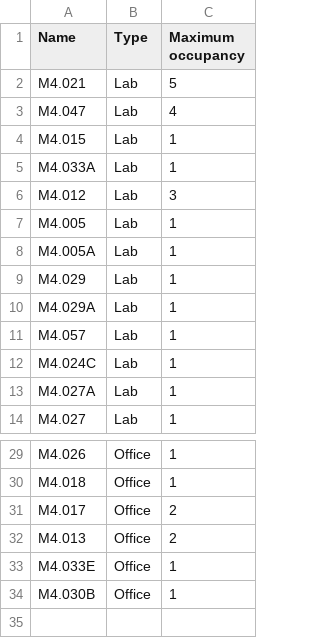
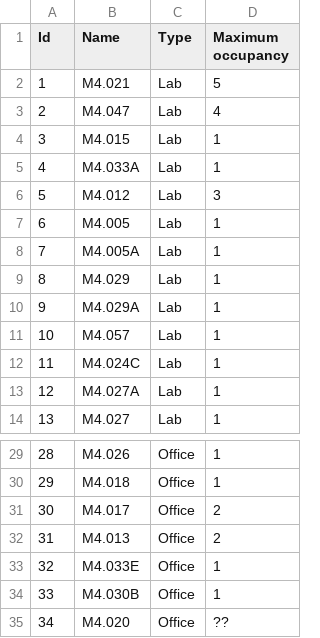
Before and after one commit to tmutimer/mito-planner, a CSV file: src/main/resources/rooms.csv, drawn as a sheet; only a part is shown, gaps mark what is left out; the diff names each change by its address in the sheet, - before the commit and + after, or states it on an @@ line.

Commit message:
update ProblemData problem generation

```diff
--- a/src/main/resources/rooms.csv
+++ b/src/main/resources/rooms.csv
+column A (Id), rows 2-14: 1 | 2 | 3 | 4 | 5 | 6 | 7 | 8 | 9 | 10 | 11 | 12 | 13; rows 29-34: 28 | 29 | 30 | 31 | 32 | 33
+row 35: 34 | M4.020 | Office | ??
```
Also changed, not shown: src/main/resources/people.csv, 4 other files.
